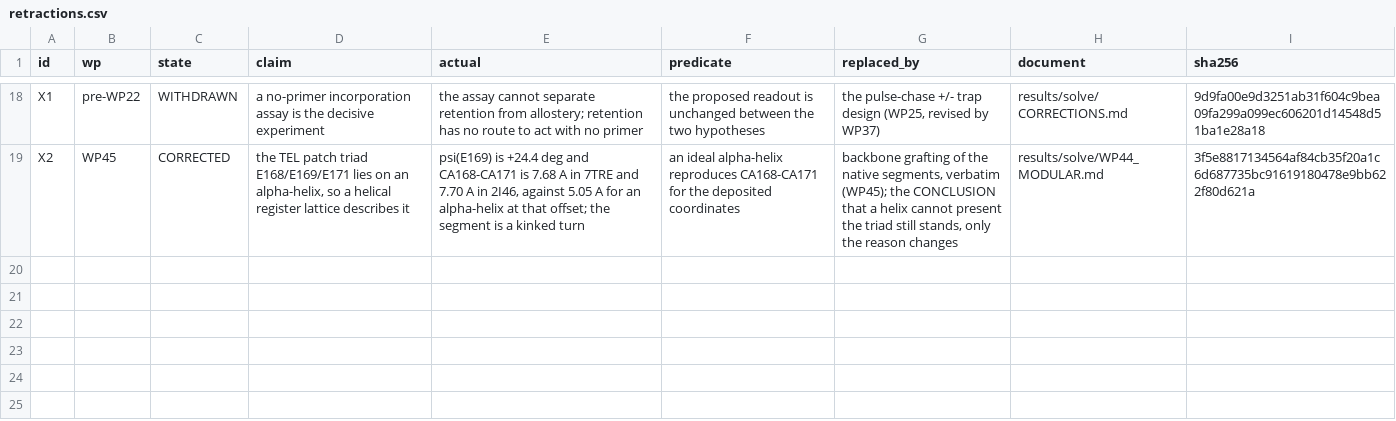
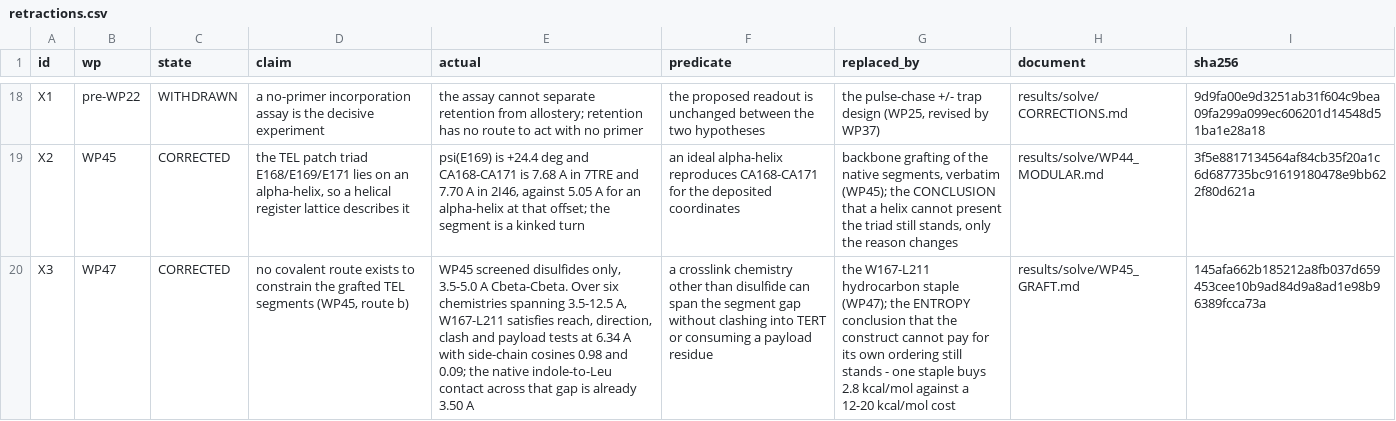
Before and after one commit to Mr-Nobody-Anonymous/telomerase-allosteric-switch, a CSV file: results/solve/retractions.csv, drawn as a sheet; only a part is shown, gaps mark what is left out; the diff names each change by its address in the sheet, - before the commit and + after, or states it on an @@ line.

Commit message:
WP47: P6 gets a real crosslink, P10 is proven unfixable as framed
P6 - WP45 said 'no covalent route exists'. It had screened DISULFIDES ONLY
(3.5-5.0 A) and stated that as a property of the protein - the same defect class
as its own helix error. Re-screened over six chemistries spanning 3.5-12.5 A,
all 49 segment pairs, against four filters (reach, side-chain direction, clash
into TERT, payload preservation):

  TRP167-LEU211   6.34 A   hydrocarbon i,i+4   cos 0.98/0.09   3.75 A clear

Not a distance coincidence: the native W167 indole and L211 side chain are
already in vdW contact at 3.50 A bridging the gap. The staple replaces a
non-covalent bridge with a covalent one, consumes no payload residue, and the
span is naturally hydrophobic.

The honest half: one staple removes 6 torsions and buys 2.8 kcal/mol against
WP45's 12-20 kcal/mol ordering cost. 9.2 kcal/mol remains unpaid. Necessary
constraint, not sufficient - P6 goes NOT SOLVED -> PARTIAL, never SOLVED.

P10 - the battery could not be fixed by tuning, and that is now proven rather
than asserted. All 10/10 controls clear every hard gate, so alert count is the
only separating feature, and the panel is NON-MONOTONE (metformin must pass with
2 alerts, nitrogen mustard must fail with 1). Exhaustive enumeration of every
'n_alerts <= k' rule caps the whole family at 0.70 balanced accuracy.

So the rule changed in KIND: only a REACTIVE (non-specific electrophile) alert
rejects; a structural alert is a flag. 10/10 on the authoring panel - which is
disclosed as a demonstration, not evidence, since the mapping was written with
those molecules in view. Hold-out panel: 6/8, balanced accuracy 0.75, NOT
validated. Both misses are the alert library misnaming the group that carries
the liability (maleimide reported as 'phthalimide', sulfonate ester as
'Sulfonic_acid_1'). Named, not tuned away. P10 stays PARTIAL.

P11/P12 - both stay unmeasurable by computation, and are converted into
executable protocols instead: 93 replicates/arm at a 20% effect (388 at 10%),
and an MST/SPR + ITC design whose specificity check is the K78E and E215K
mutant panel that the measured 4.10 A E215-K78 contact demands.

Retraction X3 registered (19 total). Ledger regenerated: 7 SOLVED, 3 PARTIAL,
3 NOT SOLVED, 2 UNMEASURABLE. 33 WP47 self-test checks, 12 suite tests.
Suite: 715 passed.

Co-authored-by: arena-agent <297053741+arena-agent@users.noreply.github.com>

```diff
--- a/results/solve/retractions.csv
+++ b/results/solve/retractions.csv
+row 20: X3 | WP47 | CORRECTED | no covalent route exists to constrain the grafted TEL segments (WP45, route b) | WP45 screened disulfides only, 3.5-5.0 A Cbeta-Cbeta. Over six chemistries spanning 3.5-12.5 A, W167-L211 satisfies reach, direction, clash and payload tests at 6.34 A with side-chain cosines 0.98 and 0.09; the native indole-to-Leu contact across that gap is already 3.50 A | a crosslink chemistry other than disulfide can span the segment gap without clashing into TERT or consuming a payload residue | the W167-L211 hydrocarbon staple (WP47); the ENTROPY conclusion that the construct cannot pay for its own ordering still stands - one staple buys 2.8 kcal/mol against a 12-20 kcal/mol cost | results/solve/WP45_GRAFT.md | 145afa662b185212a8fb037d659453cee10b9ad84d9a8ad1e98b96389fcca73a
```
Also changed, not shown: results/solve/status_ledger.csv, results/solve/wp46_closure.csv, 15 other files.
